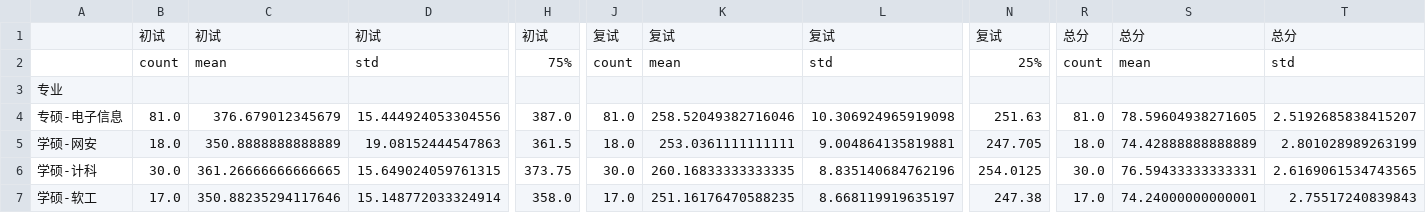
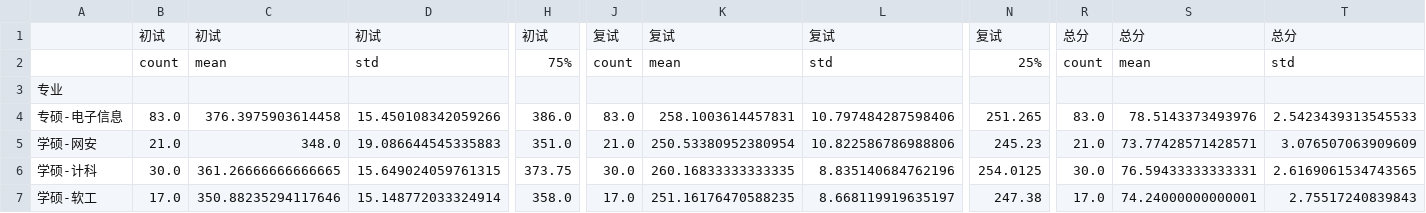
Before and after one commit to nuaa-cs-kaoyan/code, a CSV file: 2022-初复试总分分析.csv, drawn as a sheet; only a part is shown, gaps mark what is left out; the diff covers the shown part only; the diff names each change by its address in the sheet, - before the commit and + after, or states it on an @@ line.

```diff
--- a/2022-初复试总分分析.csv
+++ b/2022-初复试总分分析.csv
-B4: 81.0
+B4: 83.0
-C4: 376.679012345679
+C4: 376.3975903614458
-D4: 15.444924053304556
+D4: 15.450108342059266
-H4: 387.0
+H4: 386.0
-J4: 81.0
+J4: 83.0
-K4: 258.52049382716046
+K4: 258.1003614457831
-L4: 10.306924965919098
+L4: 10.797484287598406
-N4: 251.63
+N4: 251.265
-R4: 81.0
+R4: 83.0
-S4: 78.59604938271605
+S4: 78.5143373493976
-T4: 2.5192685838415207
+T4: 2.5423439313545533
-B5: 18.0
+B5: 21.0
-C5: 350.8888888888889
+C5: 348.0
-D5: 19.08152444547863
+D5: 19.086644545335883
-H5: 361.5
+H5: 351.0
-J5: 18.0
+J5: 21.0
-K5: 253.0361111111111
+K5: 250.53380952380954
-L5: 9.004864135819881
+L5: 10.822586786988806
-N5: 247.705
+N5: 245.23
-R5: 18.0
+R5: 21.0
-S5: 74.42888888888889
+S5: 73.77428571428571
-T5: 2.801028989263199
+T5: 3.076507063909609
```
Also changed, not shown: 13 edited cells elsewhere in this file, 7 other files.
